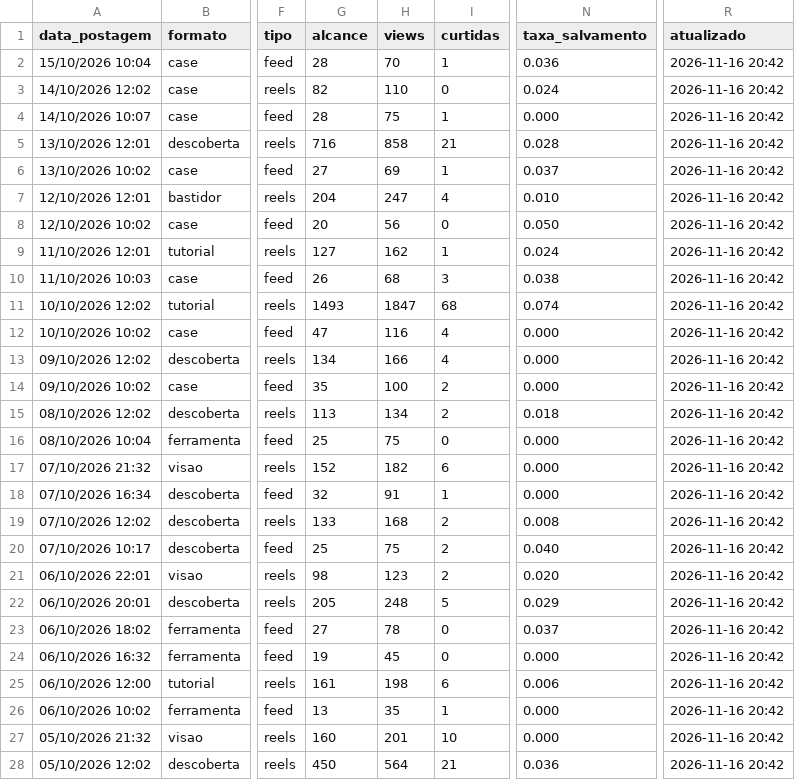
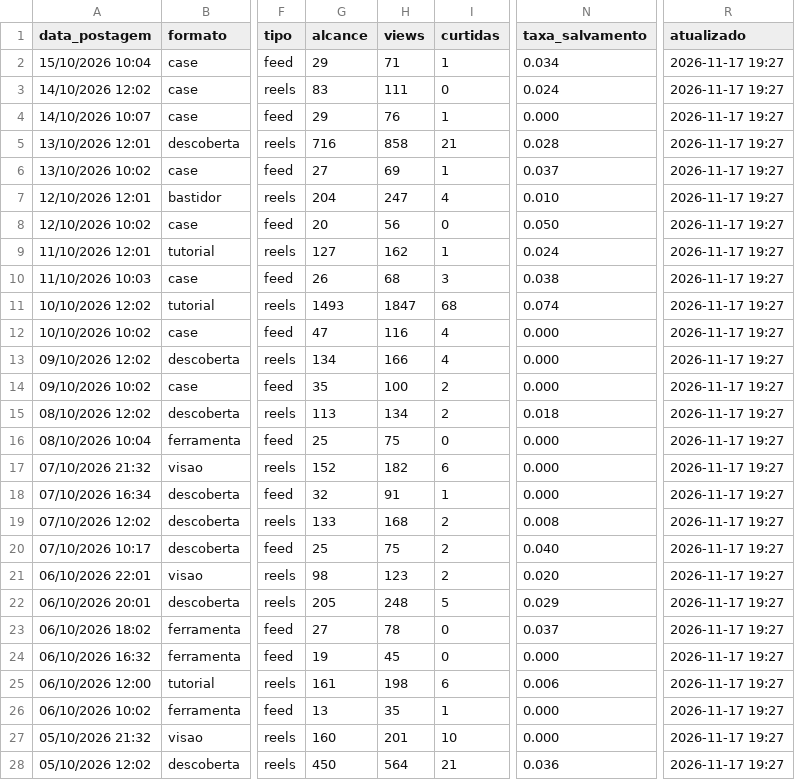
Before and after one commit to gabrielduartefaria26-lab/oasis-agendador, a CSV file: metricas.csv, drawn as a sheet; only a part is shown, gaps mark what is left out; the diff covers the shown part only; the diff names each change by its address in the sheet, - before the commit and + after, or states it on an @@ line.

Commit message:
metricas: 2026-11-17

```diff
--- a/metricas.csv
+++ b/metricas.csv
-G2 (alcance): 28
+G2 (alcance): 29
-H2 (views): 70
+H2 (views): 71
-N2 (taxa_salvamento): 0.036
+N2 (taxa_salvamento): 0.034
-R2:R28 (atualizado): 2026-11-16 20:42
+R2:R28 (atualizado): 2026-11-17 19:27
-G3 (alcance): 82
+G3 (alcance): 83
-H3 (views): 110
+H3 (views): 111
-G4 (alcance): 28
+G4 (alcance): 29
-H4 (views): 75
+H4 (views): 76
```
Also changed, not shown: 67 edited cells elsewhere in this file.
